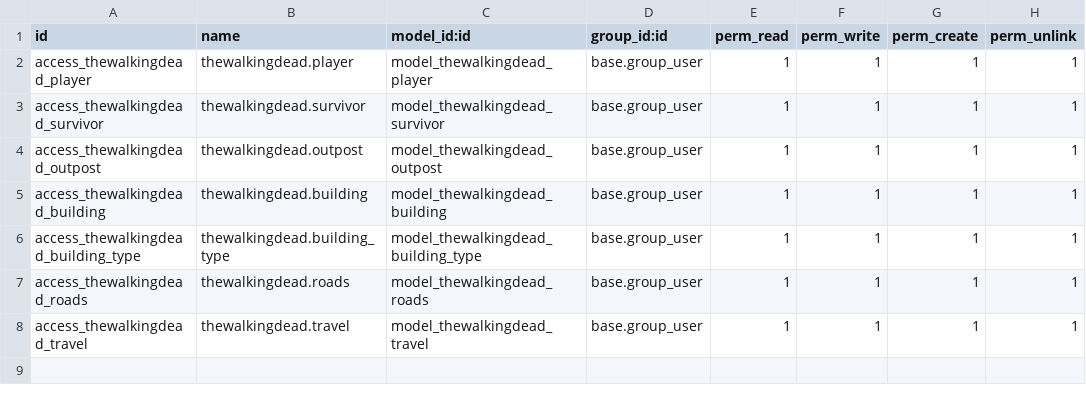
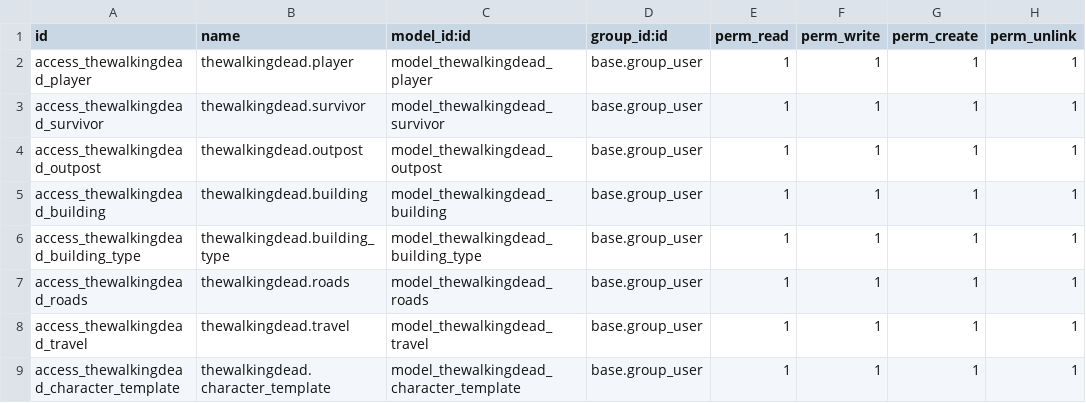
Before and after one commit to DanielPJackson/odoo2021_22, a CSV file: thewalkingdead/security/ir.model.access.csv, drawn as a sheet; the diff names each change by its address in the sheet, - before the commit and + after, or states it on an @@ line.

```diff
--- a/thewalkingdead/security/ir.model.access.csv
+++ b/thewalkingdead/security/ir.model.access.csv
+row 9: access_thewalkingdead_character_template | thewalkingdead.character_template | model_thewalkingdead_character_template | base.group_user | 1 | 1 | 1 | 1
```
Also changed, not shown: 5 other files.
